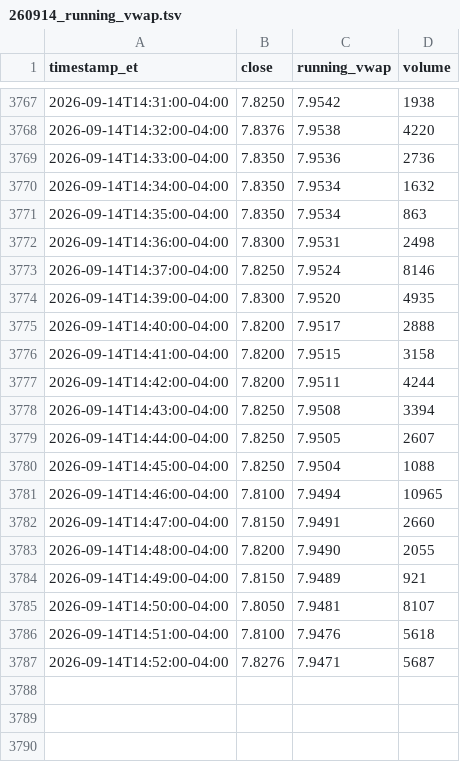
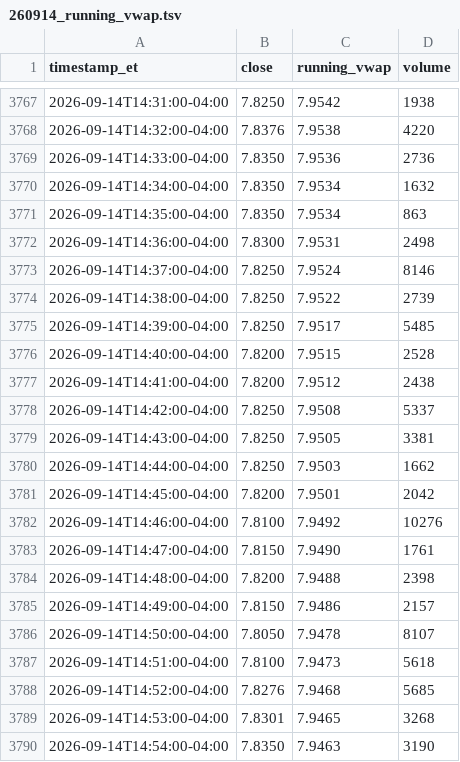
Before and after one commit to kensielecki/yss-trading-dashboard, a TSV file: output/260914_running_vwap.tsv, drawn as a sheet; only a part is shown, gaps mark what is left out; the diff covers the shown part only.

```diff
--- a/output/260914_running_vwap.tsv
+++ b/output/260914_running_vwap.tsv
@@ -3773,15 +3773,18 @@ timestamp_et	close	running_vwap	volume
 2026-09-14T14:37:00-04:00	7.8250	7.9524	8146
-2026-09-14T14:39:00-04:00	7.8300	7.9520	4935
-2026-09-14T14:40:00-04:00	7.8200	7.9517	2888
-2026-09-14T14:41:00-04:00	7.8200	7.9515	3158
-2026-09-14T14:42:00-04:00	7.8200	7.9511	4244
-2026-09-14T14:43:00-04:00	7.8250	7.9508	3394
-2026-09-14T14:44:00-04:00	7.8250	7.9505	2607
-2026-09-14T14:45:00-04:00	7.8250	7.9504	1088
-2026-09-14T14:46:00-04:00	7.8100	7.9494	10965
-2026-09-14T14:47:00-04:00	7.8150	7.9491	2660
-2026-09-14T14:48:00-04:00	7.8200	7.9490	2055
-2026-09-14T14:49:00-04:00	7.8150	7.9489	921
-2026-09-14T14:50:00-04:00	7.8050	7.9481	8107
-2026-09-14T14:51:00-04:00	7.8100	7.9476	5618
-2026-09-14T14:52:00-04:00	7.8276	7.9471	5687
+2026-09-14T14:38:00-04:00	7.8250	7.9522	2739
+2026-09-14T14:39:00-04:00	7.8250	7.9517	5485
+2026-09-14T14:40:00-04:00	7.8200	7.9515	2528
+2026-09-14T14:41:00-04:00	7.8200	7.9512	2438
+2026-09-14T14:42:00-04:00	7.8250	7.9508	5337
+2026-09-14T14:43:00-04:00	7.8250	7.9505	3381
+2026-09-14T14:44:00-04:00	7.8250	7.9503	1662
+2026-09-14T14:45:00-04:00	7.8200	7.9501	2042
+2026-09-14T14:46:00-04:00	7.8100	7.9492	10276
+2026-09-14T14:47:00-04:00	7.8150	7.9490	1761
+2026-09-14T14:48:00-04:00	7.8200	7.9488	2398
+2026-09-14T14:49:00-04:00	7.8150	7.9486	2157
+2026-09-14T14:50:00-04:00	7.8050	7.9478	8107
+2026-09-14T14:51:00-04:00	7.8100	7.9473	5618
+2026-09-14T14:52:00-04:00	7.8276	7.9468	5685
+2026-09-14T14:53:00-04:00	7.8301	7.9465	3268
+2026-09-14T14:54:00-04:00	7.8350	7.9463	3190
```
Also changed, not shown: 39 added rows elsewhere in this file, output/260914_daily_summary.tsv, output/260914_minute_bars.tsv, 4 other files.
